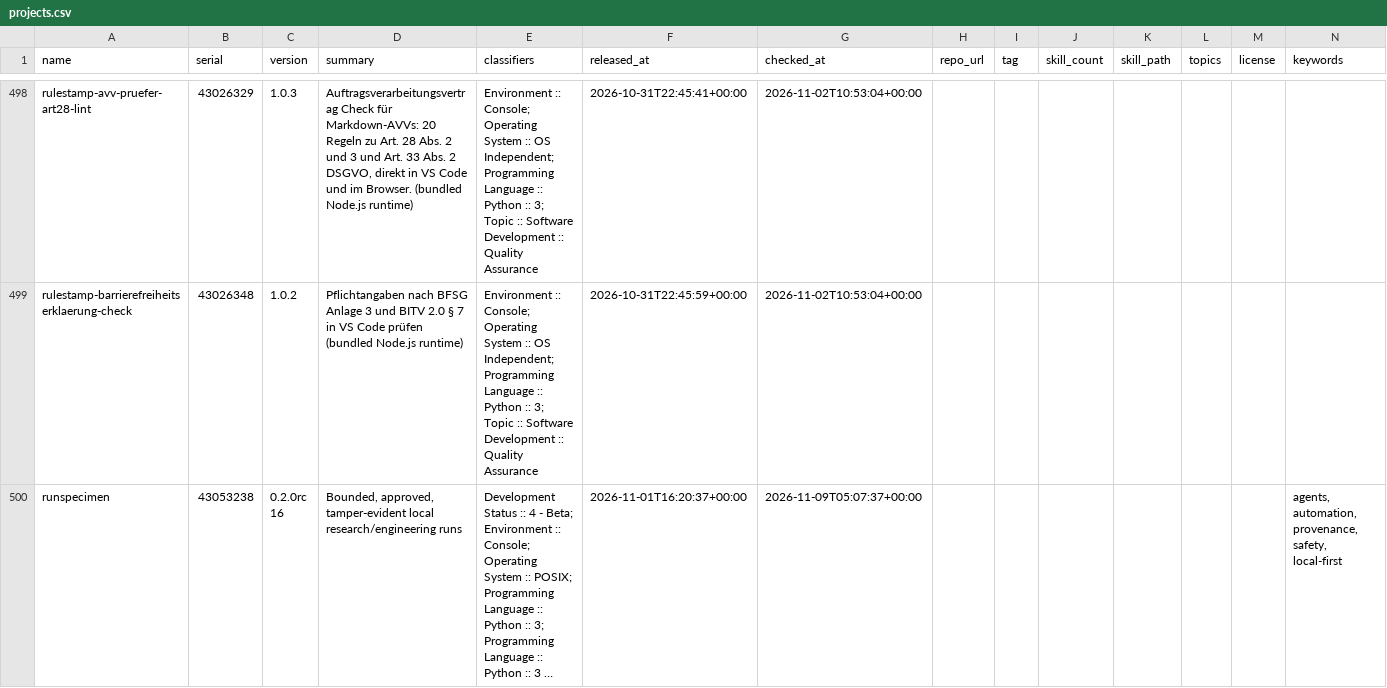
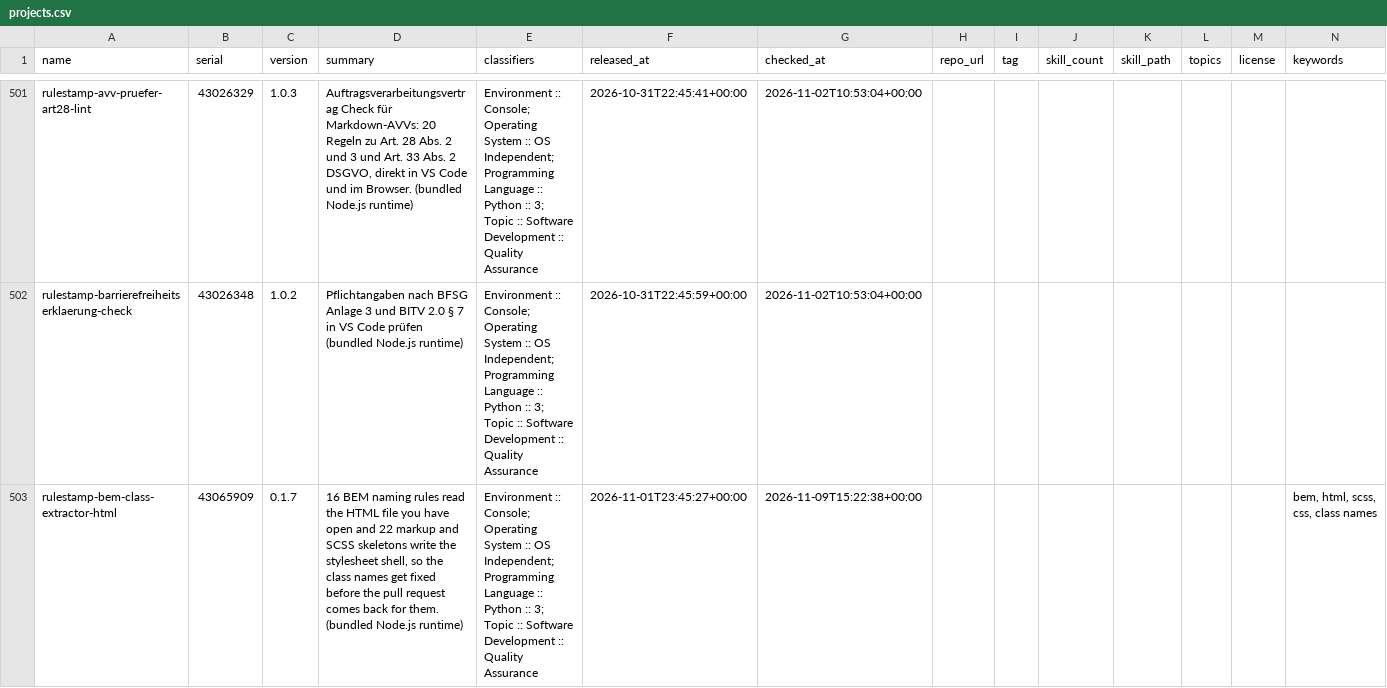
Before and after one commit to east-van-ai/yavapy-data, a CSV file: projects.csv, drawn as a sheet; only a part is shown, gaps mark what is left out; the shorter side is filled out with more unchanged rows; long unchanged cells end in …; the diff covers the shown part only; the diff names each change by its address in the sheet, - before the commit and + after, or states it on an @@ line.

Commit message:
chore: catchup 20 projects, 7 candidates, 0 with skills, mark 43066346

```diff
--- a/projects.csv
+++ b/projects.csv
+row 503: rulestamp-bem-class-extractor-html | 43065909 | 0.1.7 | 16 BEM naming rules read the HTML file you have open and 22 markup and SCSS skeletons write the stylesheet shell, so the class names get fixed before the pull request comes back for them. (bundled Node.js runtime) | Environment :: Console; Operating System :: OS Independent; Programming Language :: Python :: 3; Topic :: Software Development :: Quality Assurance | 2026-11-01T23:45:27+00:00 | 2026-11-09T15:22:38+00:00 |  |  |  |  |  |  | bem, html, scss, css, class names
```
Also changed, not shown: 6 added rows elsewhere in this file, 2 other files.
